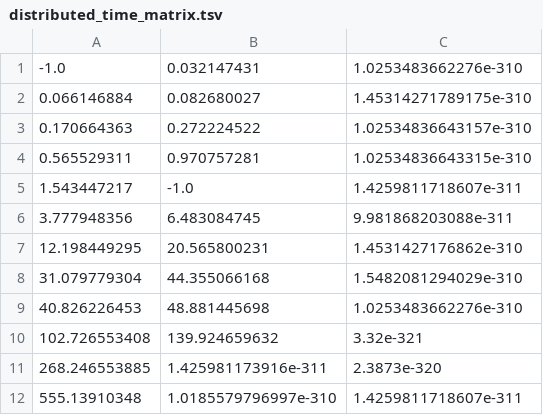
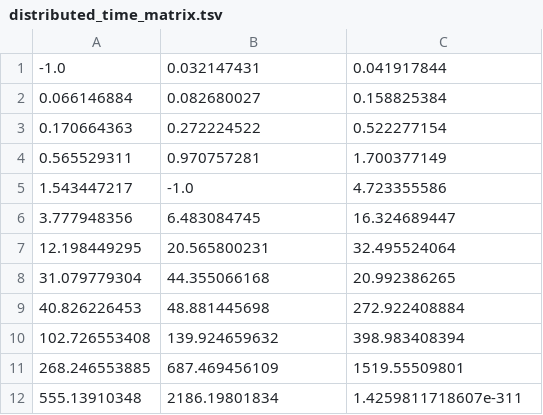
Before and after one commit to NonDairyNeutrino/PararealGPU.jl, a TSV file: distributed_time_matrix.tsv, drawn as a sheet.

```diff
--- a/distributed_time_matrix.tsv
+++ b/distributed_time_matrix.tsv
@@ -1,12 +1,12 @@
--1.0	0.032147431	1.0253483662276e-310
-0.066146884	0.082680027	1.45314271789175e-310
-0.170664363	0.272224522	1.02534836643157e-310
-0.565529311	0.970757281	1.02534836643315e-310
-1.543447217	-1.0	1.4259811718607e-311
-3.777948356	6.483084745	9.981868203088e-311
-12.198449295	20.565800231	1.4531427176862e-310
-31.079779304	44.355066168	1.5482081294029e-310
-40.826226453	48.881445698	1.0253483662276e-310
-102.726553408	139.924659632	3.32e-321
-268.246553885	1.425981173916e-311	2.3873e-320
-555.13910348	1.0185579796997e-310	1.4259811718607e-311
+-1.0	0.032147431	0.041917844
+0.066146884	0.082680027	0.158825384
+0.170664363	0.272224522	0.522277154
+0.565529311	0.970757281	1.700377149
+1.543447217	-1.0	4.723355586
+3.777948356	6.483084745	16.324689447
+12.198449295	20.565800231	32.495524064
+31.079779304	44.355066168	20.992386265
+40.826226453	48.881445698	272.922408884
+102.726553408	139.924659632	398.983408394
+268.246553885	687.469456109	1519.55509801
+555.13910348	2186.19801834	1.4259811718607e-311
```
Also changed, not shown: 2 other files.
